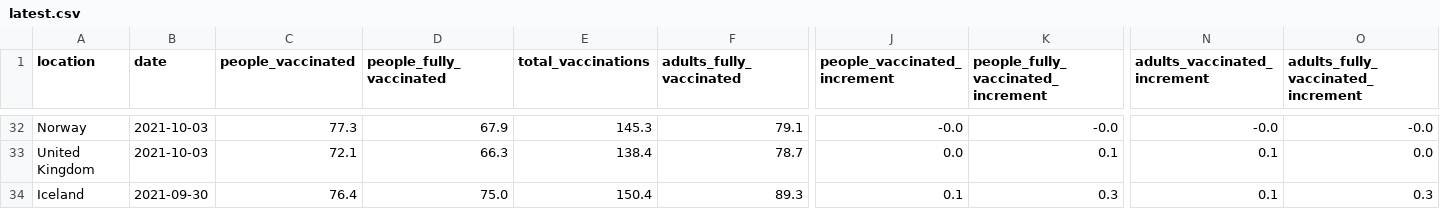
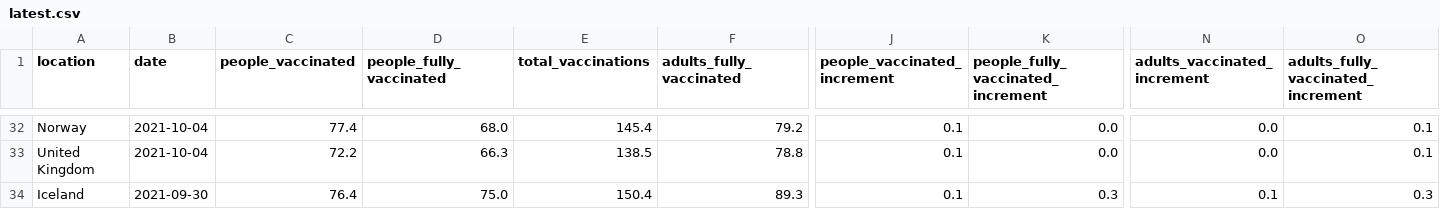
Before and after one commit to blasf1/covid_vaccine_progress_bot, a CSV file: latest.csv, drawn as a sheet; only a part is shown, gaps mark what is left out; the diff covers the shown part only; the diff names each change by its address in the sheet, - before the commit and + after, or states it on an @@ line.

```diff
--- a/latest.csv
+++ b/latest.csv
-B32:B33 (date): 2021-10-03
+B32:B33 (date): 2021-10-04
-C32 (people_vaccinated): 77.3
+C32 (people_vaccinated): 77.4
-D32 (people_fully_vaccinated): 67.9
+D32 (people_fully_vaccinated): 68.0
-E32 (total_vaccinations): 145.3
+E32 (total_vaccinations): 145.4
-F32 (adults_fully_vaccinated): 79.1
+F32 (adults_fully_vaccinated): 79.2
-J32 (people_vaccinated_increment): -0.0
+J32 (people_vaccinated_increment): 0.1
-K32: -0.0
+K32: 0.0
-N32 (adults_vaccinated_increment): -0.0
+N32 (adults_vaccinated_increment): 0.0
-O32: -0.0
+O32: 0.1
-C33 (people_vaccinated): 72.1
+C33 (people_vaccinated): 72.2
-E33 (total_vaccinations): 138.4
+E33 (total_vaccinations): 138.5
-F33 (adults_fully_vaccinated): 78.7
+F33 (adults_fully_vaccinated): 78.8
-J33 (people_vaccinated_increment): 0.0
+J33 (people_vaccinated_increment): 0.1
-K33: 0.1
+K33: 0.0
-N33 (adults_vaccinated_increment): 0.1
+N33 (adults_vaccinated_increment): 0.0
-O33: 0.0
+O33: 0.1
```
Also changed, not shown: 87 edited cells elsewhere in this file, output/EuropeanUnion.csv, output/Finland.csv, 2 other files.
